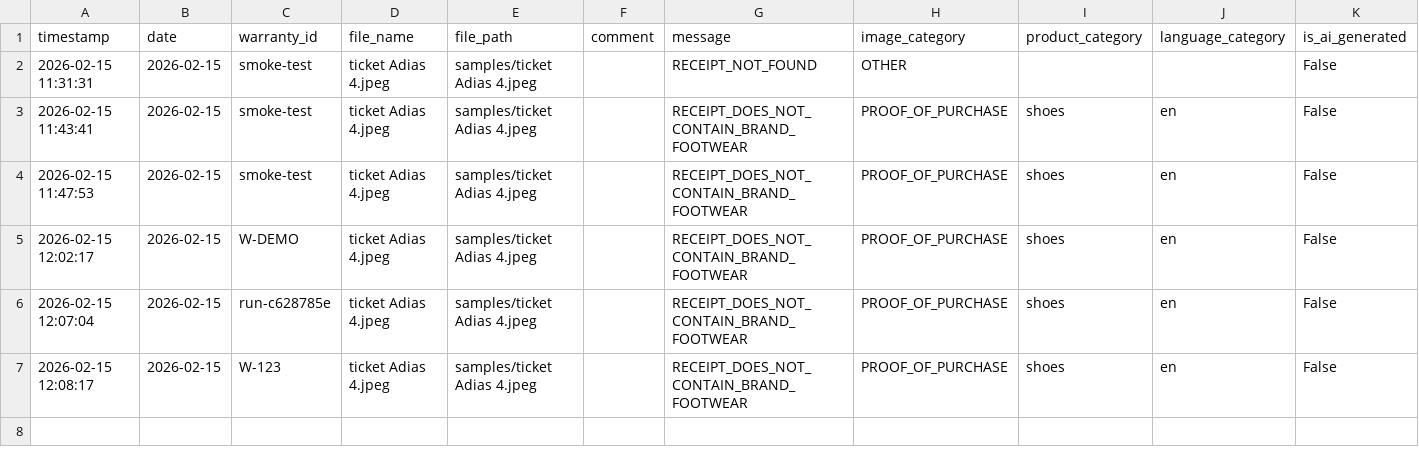
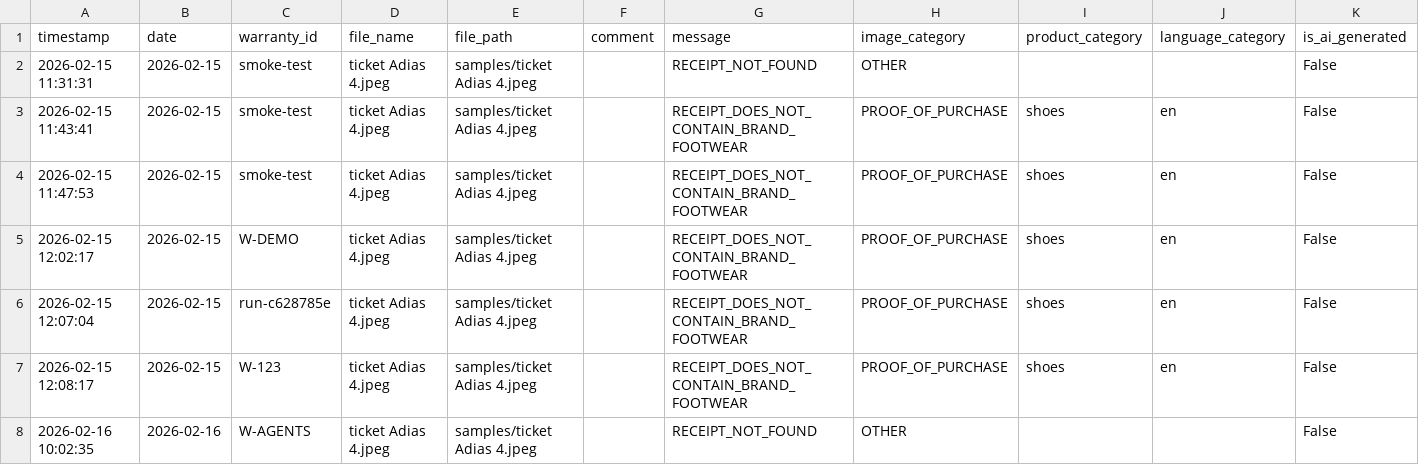
Before and after one commit to gelilho/PoP-validation-poc-staff-engineering, a CSV file: results/validation_results.csv, drawn as a sheet; only a part is shown; rows hold the shown columns only; the diff names each change by its address in the sheet, - before the commit and + after, or states it on an @@ line.

```diff
--- a/results/validation_results.csv
+++ b/results/validation_results.csv
+row 8: 2026-02-16 10:02:35 | 2026-02-16 | W-AGENTS | ticket Adias 4.jpeg | samples/ticket Adias 4.jpeg |  | RECEIPT_NOT_FOUND | OTHER |  |  | False
```
Also changed, not shown: 12 other files.
